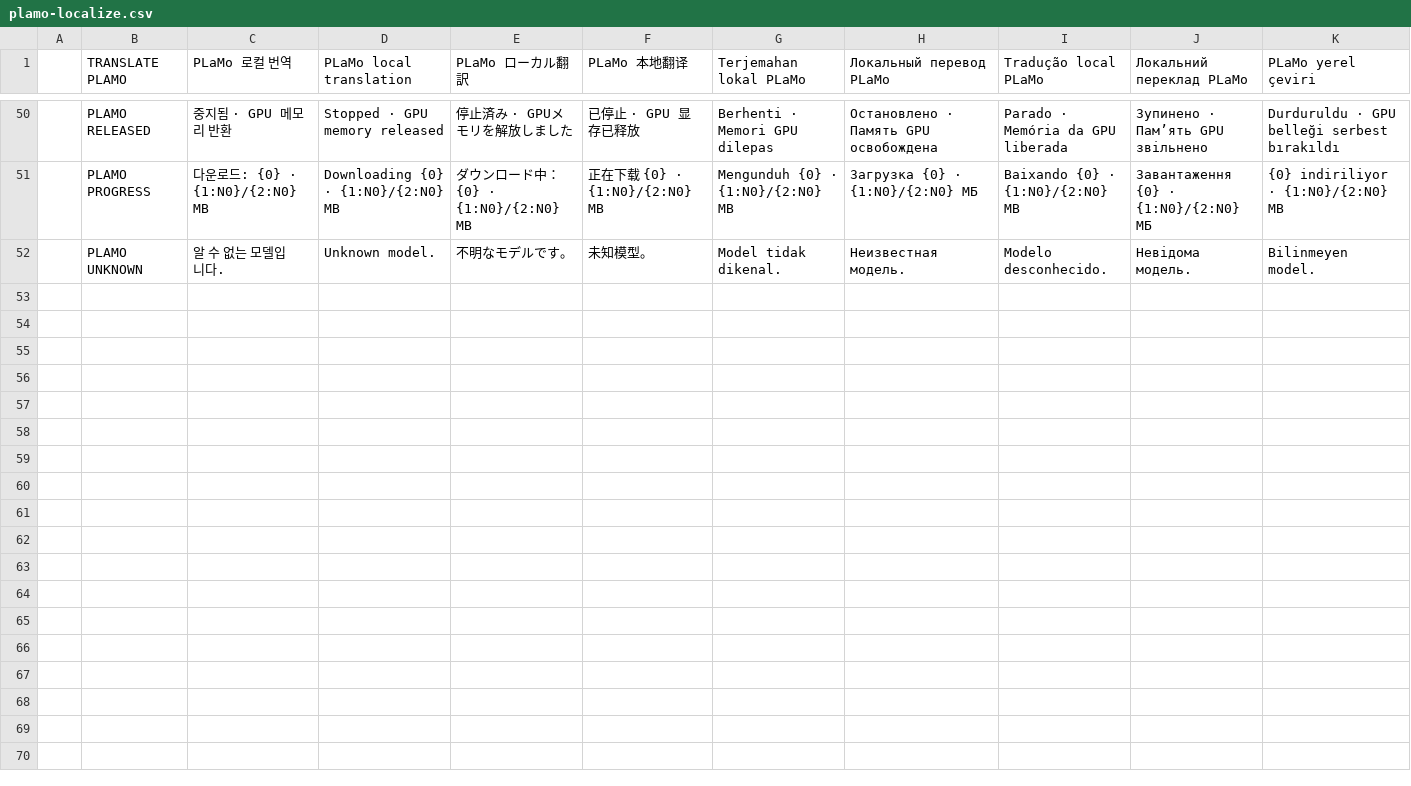
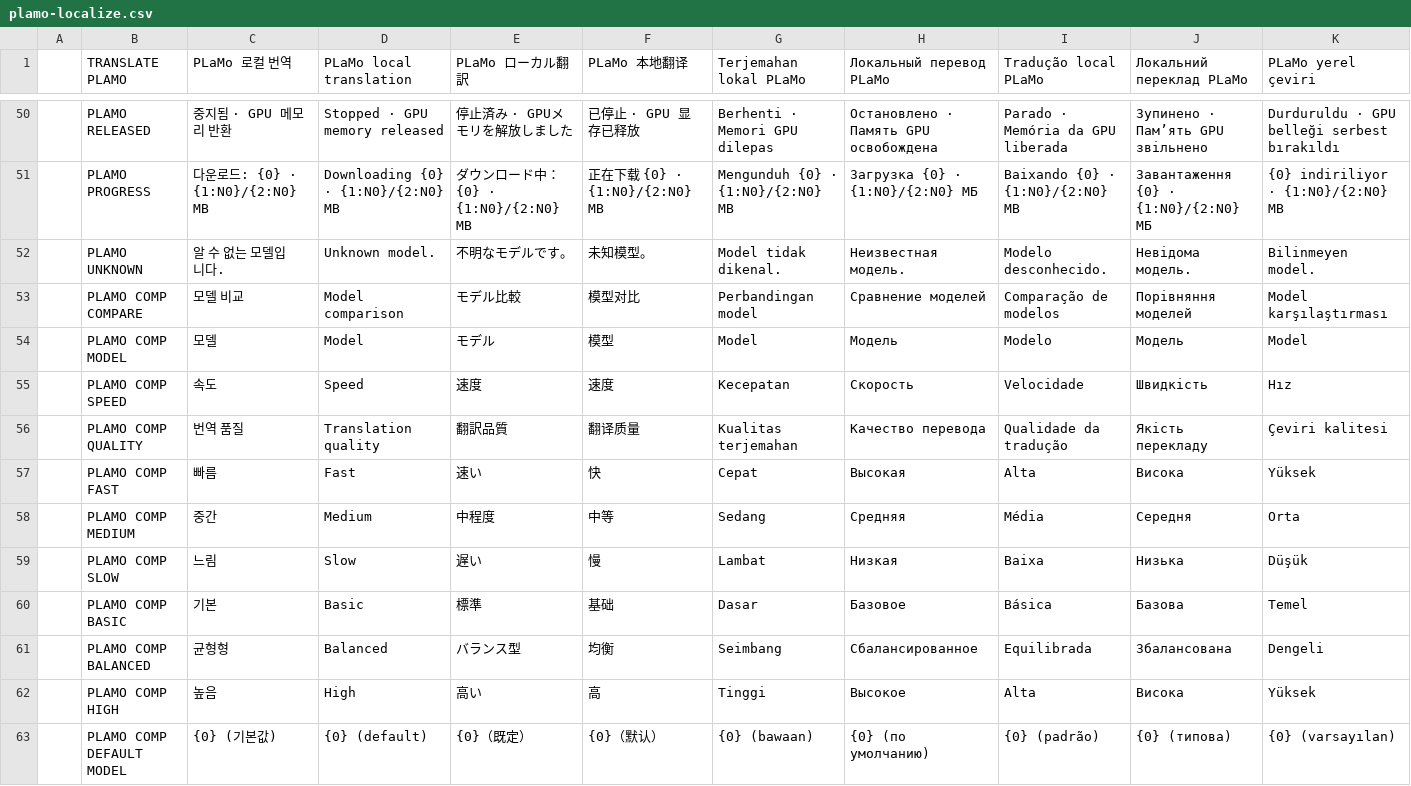
Before and after one commit to kmonkeyhead/MORT, a CSV file: MORT/Resources/plamo-localize.csv, drawn as a sheet; only a part is shown, gaps mark what is left out.

```diff
--- a/MORT/Resources/plamo-localize.csv
+++ b/MORT/Resources/plamo-localize.csv
@@ -52 +52,12 @@
 "","PLAMO UNKNOWN","알 수 없는 모델입니다.","Unknown model.","不明なモデルです。","未知模型。","Model tidak dikenal.","Неизвестная модель.","Modelo desconhecido.","Невідома модель.","Bilinmeyen model."
+"","PLAMO COMP COMPARE","모델 비교","Model comparison","モデル比較","模型对比","Perbandingan model","Сравнение моделей","Comparação de modelos","Порівняння моделей","Model karşılaştırması"
+"","PLAMO COMP MODEL","모델","Model","モデル","模型","Model","Модель","Modelo","Модель","Model"
+"","PLAMO COMP SPEED","속도","Speed","速度","速度","Kecepatan","Скорость","Velocidade","Швидкість","Hız"
+"","PLAMO COMP QUALITY","번역 품질","Translation quality","翻訳品質","翻译质量","Kualitas terjemahan","Качество перевода","Qualidade da tradução","Якість перекладу","Çeviri kalitesi"
+"","PLAMO COMP FAST","빠름","Fast","速い","快","Cepat","Высокая","Alta","Висока","Yüksek"
+"","PLAMO COMP MEDIUM","중간","Medium","中程度","中等","Sedang","Средняя","Média","Середня","Orta"
+"","PLAMO COMP SLOW","느림","Slow","遅い","慢","Lambat","Низкая","Baixa","Низька","Düşük"
+"","PLAMO COMP BASIC","기본","Basic","標準","基础","Dasar","Базовое","Básica","Базова","Temel"
+"","PLAMO COMP BALANCED","균형형","Balanced","バランス型","均衡","Seimbang","Сбалансированное","Equilibrada","Збалансована","Dengeli"
+"","PLAMO COMP HIGH","높음","High","高い","高","Tinggi","Высокое","Alta","Висока","Yüksek"
+"","PLAMO COMP DEFAULT MODEL","{0} (기본값)","{0} (default)","{0}（既定）","{0}（默认）","{0} (bawaan)","{0} (по умолчанию)","{0} (padrão)","{0} (типова)","{0} (varsayılan)"
```
Also changed, not shown: 4 other files.
